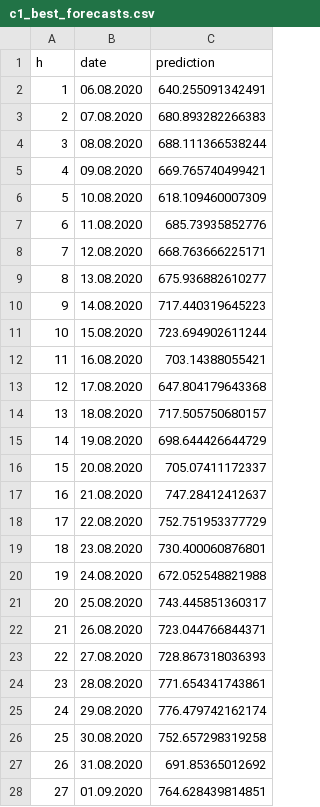
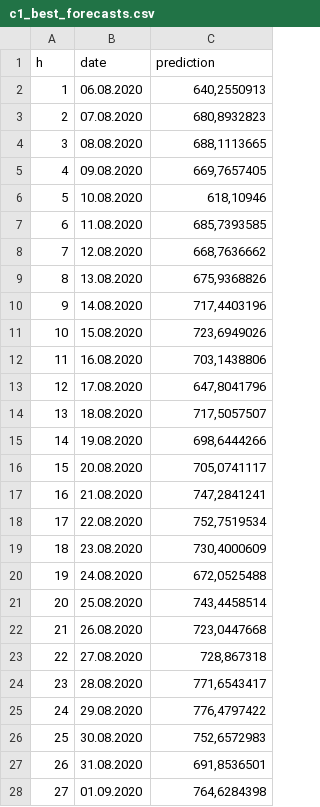
Before and after one commit to KamilLyczko/rstudio-prognozowanie, a CSV file: project/data_sheets/exponential_smoothing/methods/c1_best_forecasts.csv, drawn as a sheet; only a part is shown; the diff covers the shown part only.

```diff
--- a/project/data_sheets/exponential_smoothing/methods/c1_best_forecasts.csv
+++ b/project/data_sheets/exponential_smoothing/methods/c1_best_forecasts.csv
@@ -2,27 +2,27 @@
-1;"06.08.2020";640.255091342491
-2;"07.08.2020";680.893282266383
-3;"08.08.2020";688.111366538244
-4;"09.08.2020";669.765740499421
-5;"10.08.2020";618.109460007309
-6;"11.08.2020";685.73935852776
-7;"12.08.2020";668.763666225171
-8;"13.08.2020";675.936882610277
-9;"14.08.2020";717.440319645223
-10;"15.08.2020";723.694902611244
-11;"16.08.2020";703.14388055421
-12;"17.08.2020";647.804179643368
-13;"18.08.2020";717.505750680157
-14;"19.08.2020";698.644426644729
-15;"20.08.2020";705.07411172337
-16;"21.08.2020";747.28412412637
-17;"22.08.2020";752.751953377729
-18;"23.08.2020";730.400060876801
-19;"24.08.2020";672.052548821988
-20;"25.08.2020";743.445851360317
-21;"26.08.2020";723.044766844371
-22;"27.08.2020";728.867318036393
-23;"28.08.2020";771.654341743861
-24;"29.08.2020";776.479742162174
-25;"30.08.2020";752.657298319258
-26;"31.08.2020";691.85365012692
-27;"01.09.2020";764.628439814851
+1;06.08.2020;640,2550913
+2;07.08.2020;680,8932823
+3;08.08.2020;688,1113665
+4;09.08.2020;669,7657405
+5;10.08.2020;618,10946
+6;11.08.2020;685,7393585
+7;12.08.2020;668,7636662
+8;13.08.2020;675,9368826
+9;14.08.2020;717,4403196
+10;15.08.2020;723,6949026
+11;16.08.2020;703,1438806
+12;17.08.2020;647,8041796
+13;18.08.2020;717,5057507
+14;19.08.2020;698,6444266
+15;20.08.2020;705,0741117
+16;21.08.2020;747,2841241
+17;22.08.2020;752,7519534
+18;23.08.2020;730,4000609
+19;24.08.2020;672,0525488
+20;25.08.2020;743,4458514
+21;26.08.2020;723,0447668
+22;27.08.2020;728,867318
+23;28.08.2020;771,6543417
+24;29.08.2020;776,4797422
+25;30.08.2020;752,6572983
+26;31.08.2020;691,8536501
+27;01.09.2020;764,6284398
```
Also changed, not shown: 3 edited cells elsewhere in this file, project/data_sheets/naive_methods/forecasts/c1_drift_forecasts.csv, project/data_sheets/naive_methods/forecasts/d3_drift_forecasts.csv, 1 other file.
